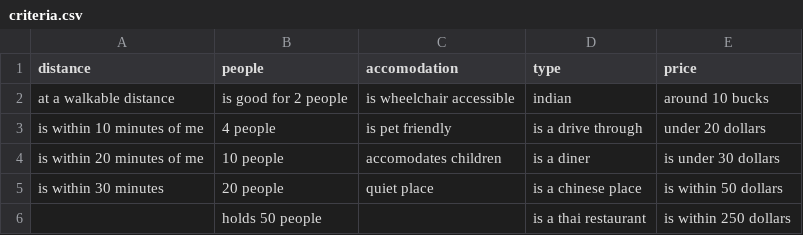
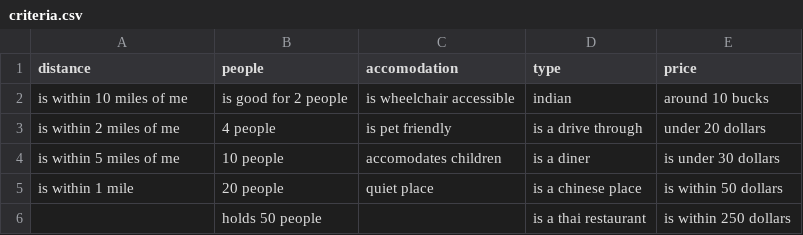
Before and after one commit to abrahamfuheyyeung-dot/pythonless, a CSV file: restrec/criteria.csv, drawn as a sheet; the diff names each change by its address in the sheet, - before the commit and + after, or states it on an @@ line.

```diff
--- a/restrec/criteria.csv
+++ b/restrec/criteria.csv
-A2 (distance): at a walkable distance
+A2 (distance): is within 10 miles of me
-A3 (distance): is within 10 minutes of me
+A3 (distance): is within 2 miles of me
-A4 (distance): is within 20 minutes of me
+A4 (distance): is within 5 miles of me
-A5 (distance): is within 30 minutes
+A5 (distance): is within 1 mile
```
Also changed, not shown: 6 other files.
